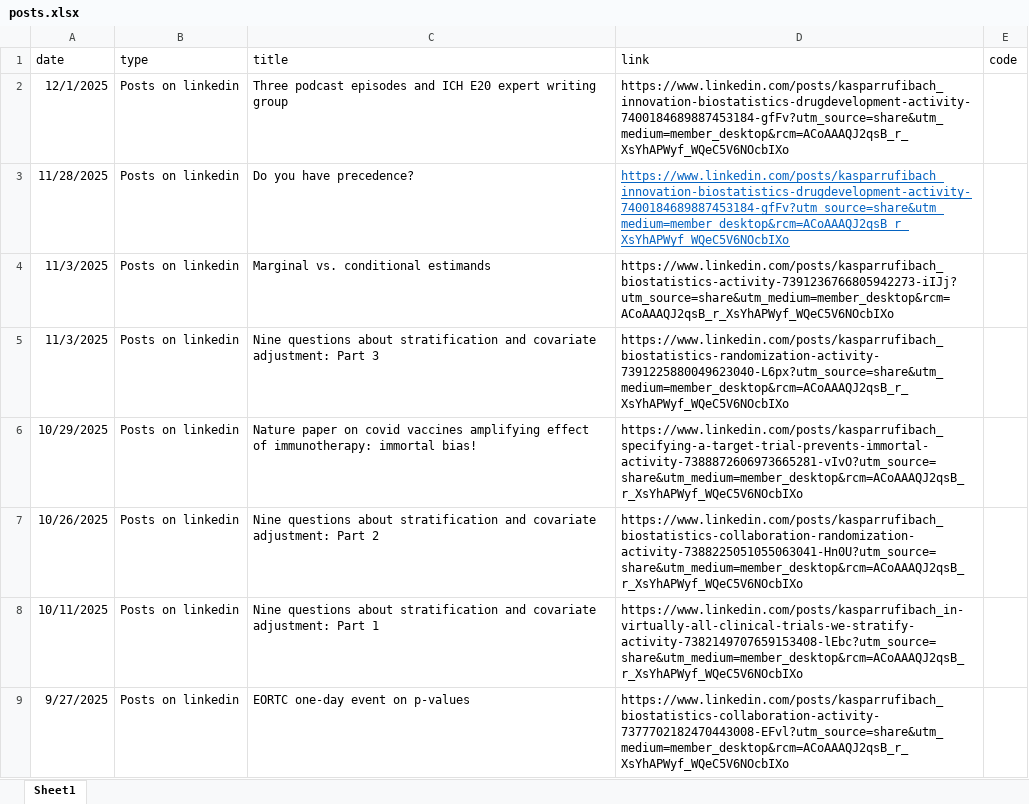
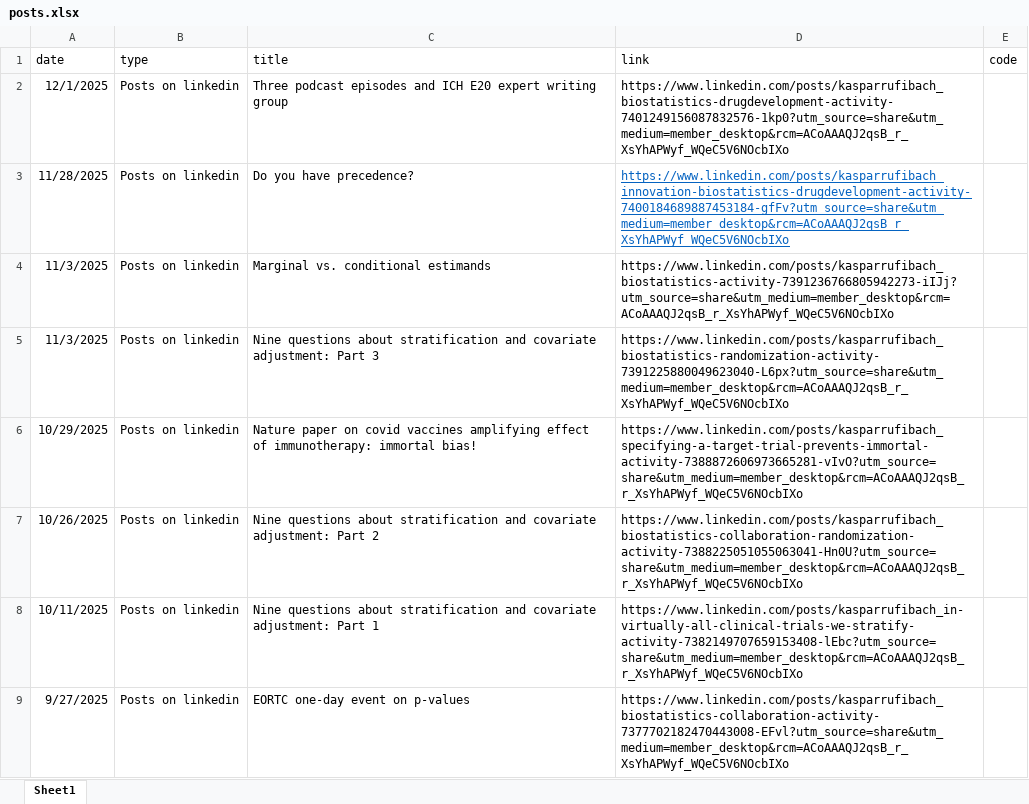
Before and after one commit to numbersman77/kasparrufibach, an Excel workbook: data/posts.xlsx, sheet Sheet1, drawn as a sheet; only a part is shown; values as stored, in another font and other column widths than the file's, no borders; the diff names each change by its address in the sheet, - before the commit and + after, or states it on an @@ line.

```diff
--- a/data/posts.xlsx (sheet Sheet1)
+++ b/data/posts.xlsx (sheet Sheet1)
-D2 (link): https://www.linkedin.com/posts/kasparrufibach_innovation-biostatistics-drugdevelopment-activity-7400184689887453184-gfFv?utm_source=share&utm_medium=member_desktop&rcm=ACoAAAQJ2qsB_r_XsYhAPWyf_WQeC5V6NOcbIXo
+D2 (link): https://www.linkedin.com/posts/kasparrufibach_biostatistics-drugdevelopment-activity-7401249156087832576-1kp0?utm_source=share&utm_medium=member_desktop&rcm=ACoAAAQJ2qsB_r_XsYhAPWyf_WQeC5V6NOcbIXo
```
Also changed, not shown: 3 other files.
